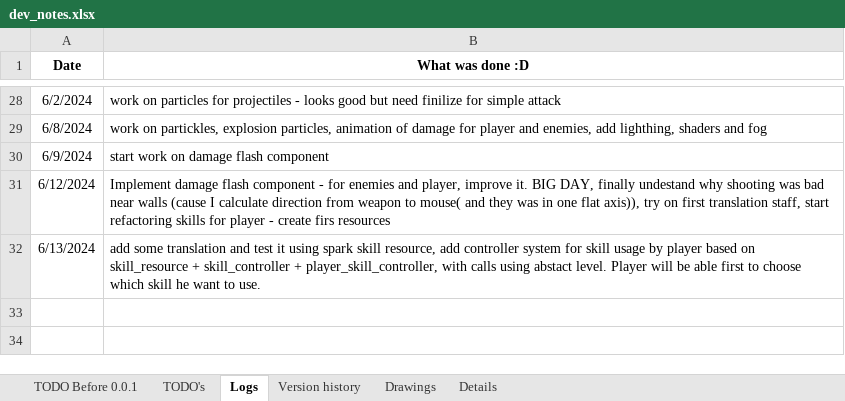
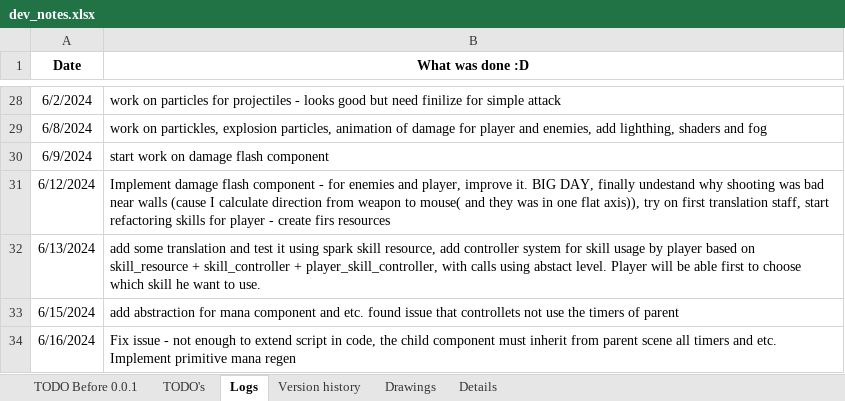
Before and after one commit to IvMov/tower-dungeon, an Excel workbook: dev_notes.xlsx, sheet Logs, drawn as a sheet; only a part is shown, gaps mark what is left out; values as stored, in another font and other column widths than the file's, no borders; the diff names each change by its address in the sheet, - before the commit and + after, or states it on an @@ line.

Commit message:
add abstraction for controllers and hp/mp/xp layers, add mana regen

```diff
--- a/dev_notes.xlsx (sheet Logs)
+++ b/dev_notes.xlsx (sheet Logs)
+row 33: 6/15/2024 | add abstraction for mana component and etc. found issue that controllets not use the timers of parent
+row 34: 6/16/2024 | Fix issue - not enough to extend script in code, the child component must inherit from parent scene all timers and etc. Implement primitive mana regen
```
Also changed, not shown: sheet TODO Before 0.0.1, 21 other files.
